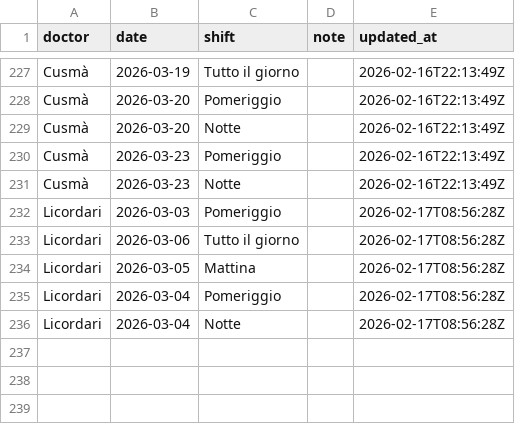
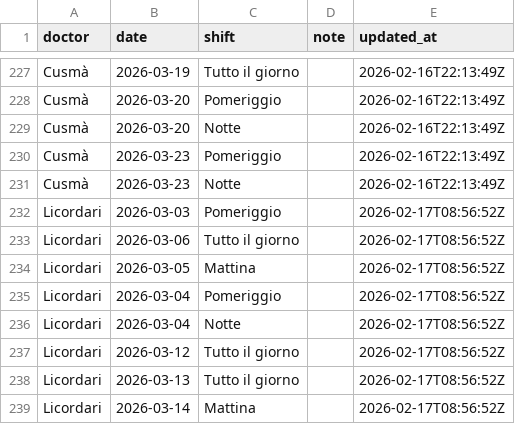
Before and after one commit to rlicordari/Turni-ind, a CSV file: unavailability_store.csv, drawn as a sheet; only a part is shown, gaps mark what is left out.

Commit message:
Update unavailability: Licordari (2026-02-17T08:56:52Z)

```diff
--- a/unavailability_store.csv
+++ b/unavailability_store.csv
@@ -231,6 +231,9 @@ Cusmà,2026-03-23,Pomeriggio,,2026-02-16T22:13:49Z
 Cusmà,2026-03-23,Notte,,2026-02-16T22:13:49Z
-Licordari,2026-03-03,Pomeriggio,,2026-02-17T08:56:28Z
-Licordari,2026-03-06,Tutto il giorno,,2026-02-17T08:56:28Z
-Licordari,2026-03-05,Mattina,,2026-02-17T08:56:28Z
-Licordari,2026-03-04,Pomeriggio,,2026-02-17T08:56:28Z
-Licordari,2026-03-04,Notte,,2026-02-17T08:56:28Z
+Licordari,2026-03-03,Pomeriggio,,2026-02-17T08:56:52Z
+Licordari,2026-03-06,Tutto il giorno,,2026-02-17T08:56:52Z
+Licordari,2026-03-05,Mattina,,2026-02-17T08:56:52Z
+Licordari,2026-03-04,Pomeriggio,,2026-02-17T08:56:52Z
+Licordari,2026-03-04,Notte,,2026-02-17T08:56:52Z
+Licordari,2026-03-12,Tutto il giorno,,2026-02-17T08:56:52Z
+Licordari,2026-03-13,Tutto il giorno,,2026-02-17T08:56:52Z
+Licordari,2026-03-14,Mattina,,2026-02-17T08:56:52Z
```
